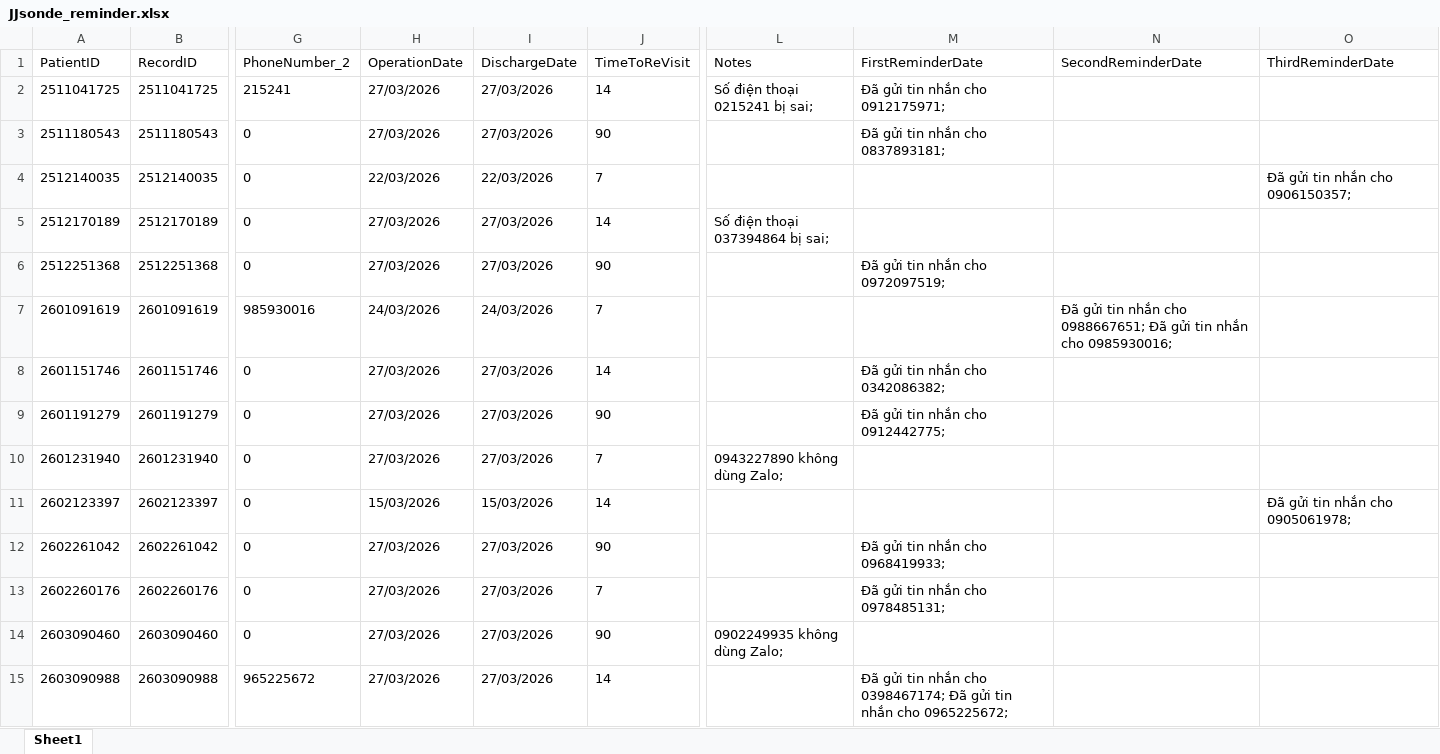
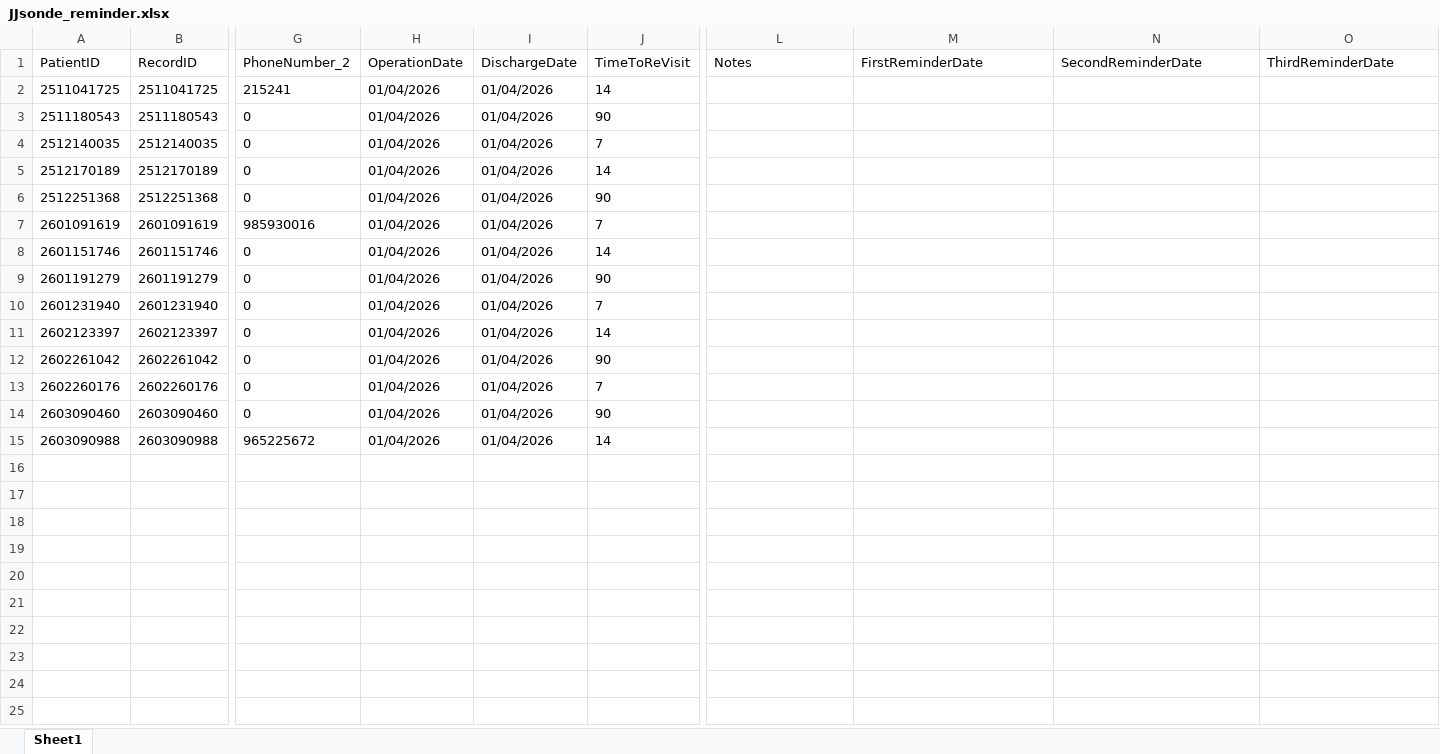
Before and after one commit to binhyc11/autoZalo, an Excel workbook: JJsonde_reminder.xlsx, sheet Sheet1, drawn as a sheet; only a part is shown, gaps mark what is left out; values as stored, in another font and other column widths than the file's, no borders; the diff names each change by its address in the sheet, - before the commit and + after, or states it on an @@ line.

```diff
--- a/JJsonde_reminder.xlsx (sheet Sheet1)
+++ b/JJsonde_reminder.xlsx (sheet Sheet1)
-H2:H3 (OperationDate): 27/03/2026
+H2:H3 (OperationDate): 01/04/2026
-I2:I3 (DischargeDate): 27/03/2026
+I2:I3 (DischargeDate): 01/04/2026
-L2 (Notes): Số điện thoại 0215241 bị sai;
+L2 (Notes): (empty)
-M2 (FirstReminderDate): Đã gửi tin nhắn cho 0912175971;
+M2 (FirstReminderDate): (empty)
-M3 (FirstReminderDate): Đã gửi tin nhắn cho 0837893181;
+M3 (FirstReminderDate): (empty)
-H4 (OperationDate): 22/03/2026
+H4 (OperationDate): 01/04/2026
-I4 (DischargeDate): 22/03/2026
+I4 (DischargeDate): 01/04/2026
-O4 (ThirdReminderDate): Đã gửi tin nhắn cho 0906150357;
+O4 (ThirdReminderDate): (empty)
-H5:H6 (OperationDate): 27/03/2026
+H5:H6 (OperationDate): 01/04/2026
-I5:I6 (DischargeDate): 27/03/2026
+I5:I6 (DischargeDate): 01/04/2026
-L5 (Notes): Số điện thoại 037394864 bị sai;
+L5 (Notes): (empty)
-M6 (FirstReminderDate): Đã gửi tin nhắn cho 0972097519;
+M6 (FirstReminderDate): (empty)
-H7 (OperationDate): 24/03/2026
+H7 (OperationDate): 01/04/2026
-I7 (DischargeDate): 24/03/2026
+I7 (DischargeDate): 01/04/2026
-N7 (SecondReminderDate): Đã gửi tin nhắn cho 0988667651; Đã gửi tin nhắn cho 0985930016;
+N7 (SecondReminderDate): (empty)
-H8:H10 (OperationDate): 27/03/2026
+H8:H10 (OperationDate): 01/04/2026
-I8:I10 (DischargeDate): 27/03/2026
+I8:I10 (DischargeDate): 01/04/2026
-M8 (FirstReminderDate): Đã gửi tin nhắn cho 0342086382;
+M8 (FirstReminderDate): (empty)
-M9 (FirstReminderDate): Đã gửi tin nhắn cho 0912442775;
+M9 (FirstReminderDate): (empty)
-L10 (Notes): 0943227890 không dùng Zalo;
+L10 (Notes): (empty)
-H11 (OperationDate): 15/03/2026
+H11 (OperationDate): 01/04/2026
-I11 (DischargeDate): 15/03/2026
+I11 (DischargeDate): 01/04/2026
-O11 (ThirdReminderDate): Đã gửi tin nhắn cho 0905061978;
+O11 (ThirdReminderDate): (empty)
-H12:H15 (OperationDate): 27/03/2026
+H12:H15 (OperationDate): 01/04/2026
-I12:I15 (DischargeDate): 27/03/2026
+I12:I15 (DischargeDate): 01/04/2026
-M12 (FirstReminderDate): Đã gửi tin nhắn cho 0968419933;
+M12 (FirstReminderDate): (empty)
-M13 (FirstReminderDate): Đã gửi tin nhắn cho 0978485131;
+M13 (FirstReminderDate): (empty)
-L14 (Notes): 0902249935 không dùng Zalo;
+L14 (Notes): (empty)
-M15 (FirstReminderDate): Đã gửi tin nhắn cho 0398467174; Đã gửi tin nhắn cho 0965225672;
+M15 (FirstReminderDate): (empty)
```
Also changed, not shown: 3 other files.
